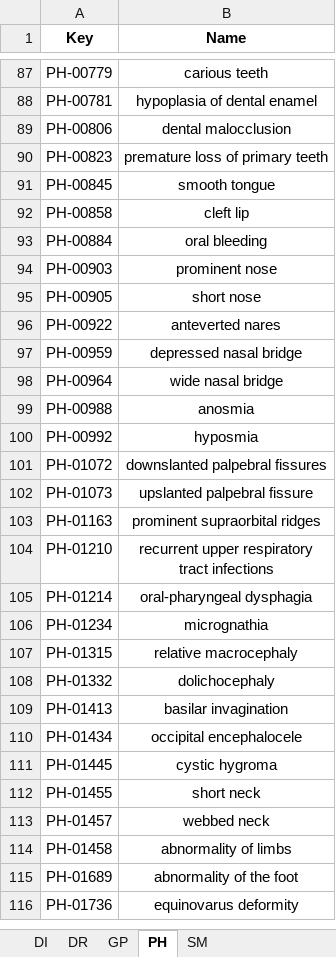
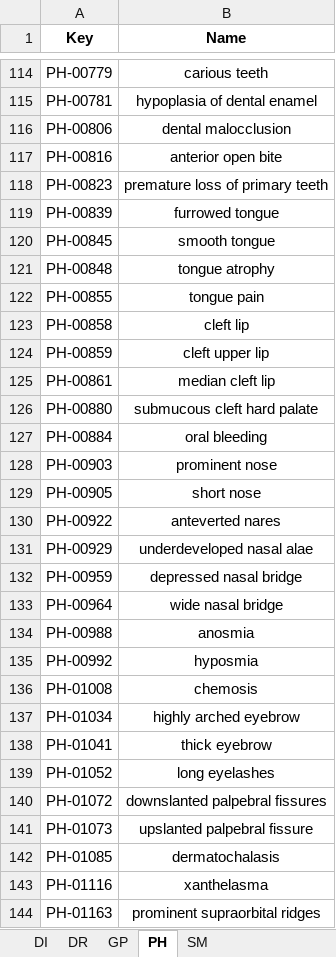
Before and after one commit to ZhuChaoY/RDKG-115, an Excel workbook: RDKG-115/entity_name_map.xlsx, sheet PH, drawn as a sheet; only a part is shown, gaps mark what is left out; the shorter side is filled out with more unchanged rows; values as stored, in another font and other column widths than the file's, no borders; the diff covers the shown part only; the diff names each change by its address in the sheet, - before the commit and + after, or states it on an @@ line.

```diff
--- a/RDKG-115/entity_name_map.xlsx (sheet PH)
+++ b/RDKG-115/entity_name_map.xlsx (sheet PH)
+row 117: PH-00816 | anterior open bite
+row 119: PH-00839 | furrowed tongue
+row 121: PH-00848 | tongue atrophy
+row 122: PH-00855 | tongue pain
+row 124: PH-00859 | cleft upper lip
+row 125: PH-00861 | median cleft lip
+row 126: PH-00880 | submucous cleft hard palate
+row 131: PH-00929 | underdeveloped nasal alae
+row 136: PH-01008 | chemosis
+row 137: PH-01034 | highly arched eyebrow
+row 138: PH-01041 | thick eyebrow
+row 139: PH-01052 | long eyelashes
+row 142: PH-01085 | dermatochalasis
+row 143: PH-01116 | xanthelasma
```
Also changed, not shown: 388 added rows elsewhere in this sheet, sheet SM, sheet GP, sheet DR, sheet DI, 2 other files.
